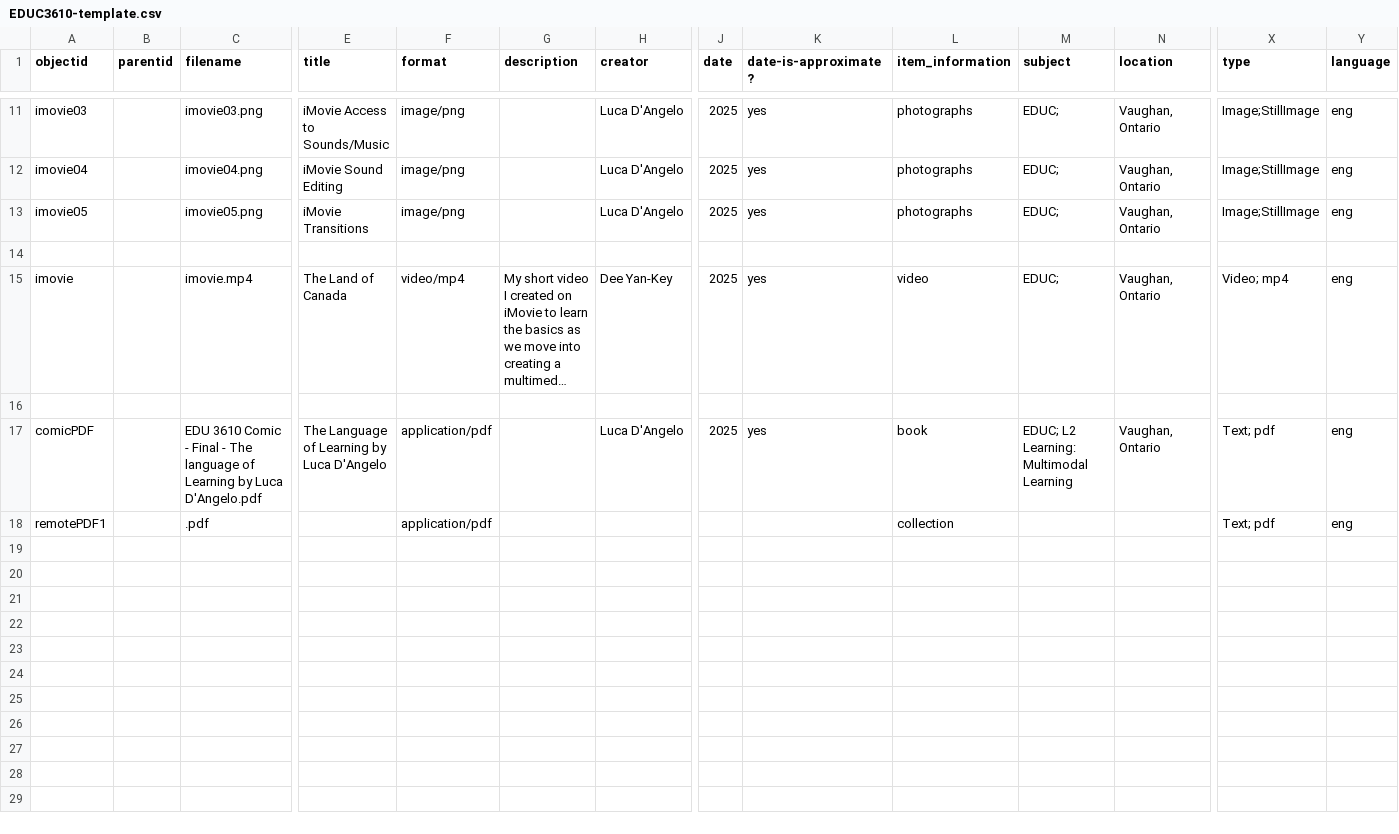
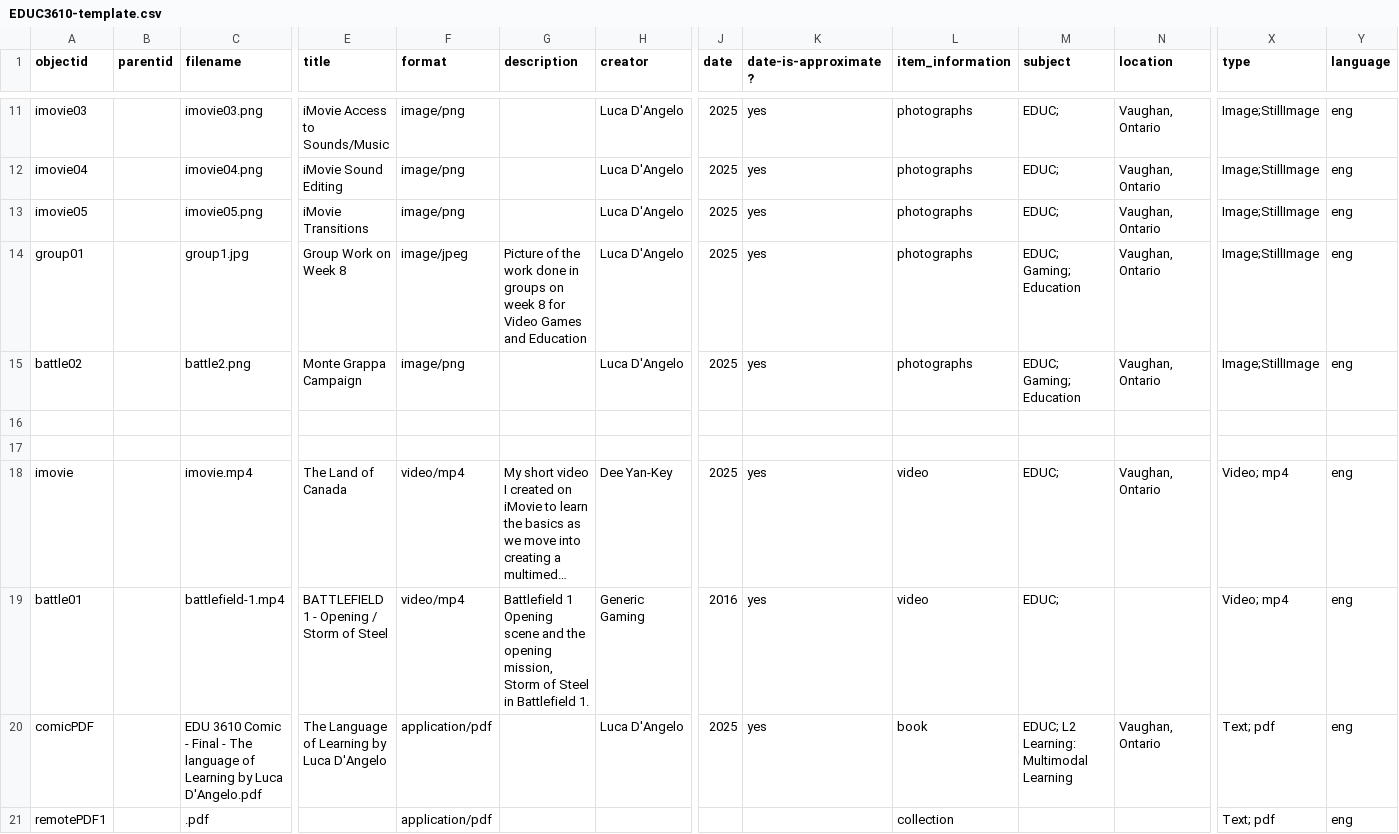
Before and after one commit to lucad54/ld-portfolio-educ3610, a CSV file: _data/EDUC3610-template.csv, drawn as a sheet; only a part is shown, gaps mark what is left out; long unchanged cells end in …; addresses are those after the commit; rows hold the shown columns only; the diff names each change by its address in the sheet, - before the commit and + after, or states it on an @@ line.

Commit message:
Add files via upload

```diff
--- a/_data/EDUC3610-template.csv
+++ b/_data/EDUC3610-template.csv
+row 14: group01 |  | group1.jpg | Group Work on Week 8 | image/jpeg | Picture of the work done in groups on week 8 for Video Games and Education | Luca D'Angelo | 2025 | yes | photographs | EDUC; Gaming; Education | Vaughan, Ontario | Image;StillImage | eng
+row 15: battle02 |  | battle2.png | Monte Grappa Campaign | image/png |  | Luca D'Angelo | 2025 | yes | photographs | EDUC; Gaming; Education | Vaughan, Ontario | Image;StillImage | eng
+row 16: (empty)
-row 19: (empty)
+row 19: battle01 |  | battlefield-1.mp4 | BATTLEFIELD 1 - Opening / Storm of Steel | video/mp4 | Battlefield 1 Opening scene and the opening mission, Storm of Steel in Battlefield 1. | Generic Gaming | 2016 | yes | video | EDUC; |  | Video; mp4 | eng
```
